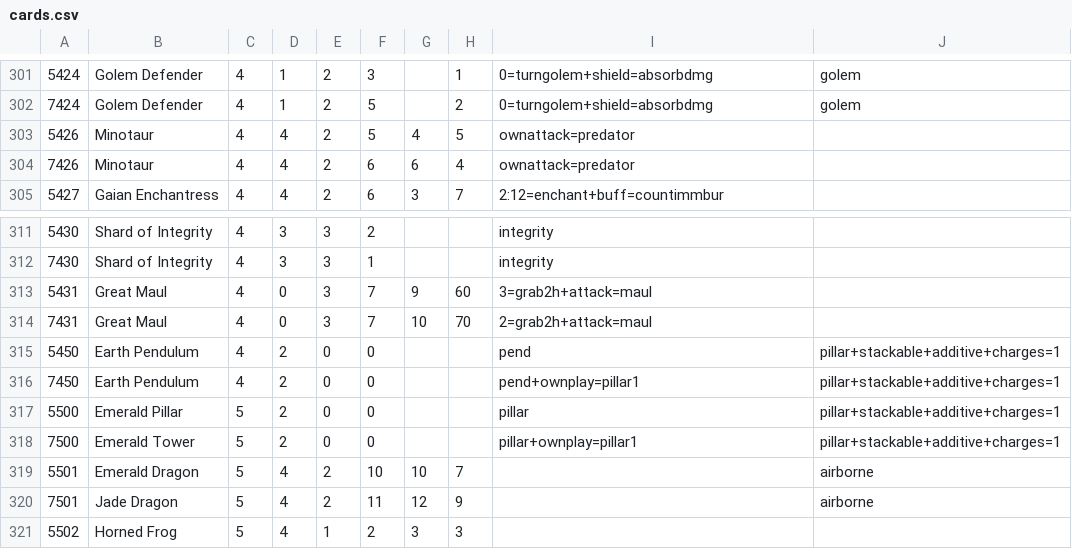
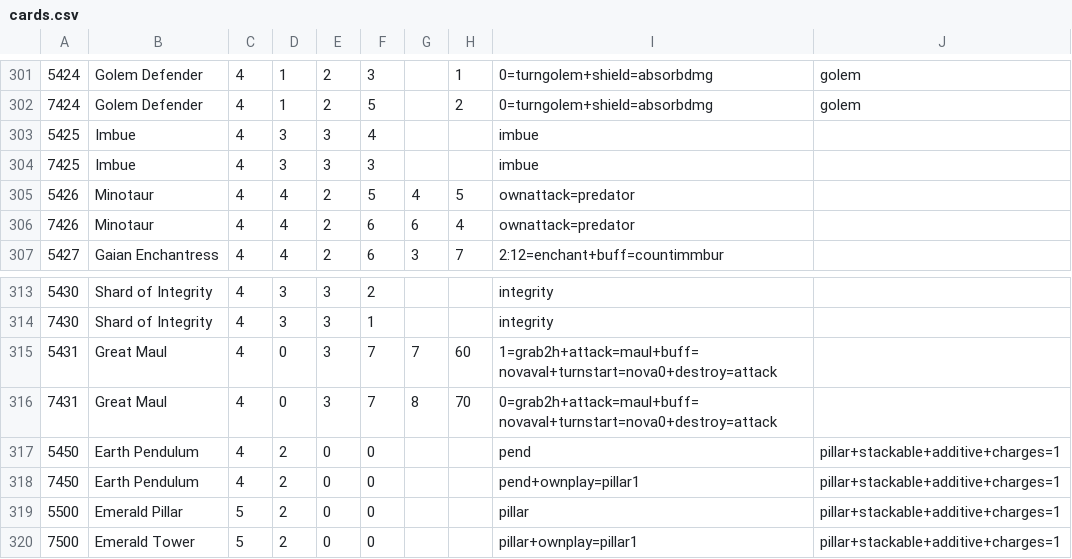
Before and after one commit to serprex/openEtG, a CSV file: src/cards.csv, drawn as a sheet; only a part is shown, gaps mark what is left out; the shorter side is filled out with more unchanged rows.

Commit message:
another maul

```diff
--- a/src/cards.csv
+++ b/src/cards.csv
@@ -302,2 +302,4 @@
 7424|Golem Defender|4|1|2|5||2|0=turngolem+shield=absorbdmg|golem
+5425|Imbue|4|3|3|4|||imbue|
+7425|Imbue|4|3|3|3|||imbue|
 5426|Minotaur|4|4|2|5|4|5|ownattack=predator|
@@ -312,4 +314,4 @@
 7430|Shard of Integrity|4|3|3|1|||integrity|
-5431|Great Maul|4|0|3|7|9|60|3=grab2h+attack=maul|
-7431|Great Maul|4|0|3|7|10|70|2=grab2h+attack=maul|
+5431|Great Maul|4|0|3|7|7|60|1=grab2h+attack=maul+buff=novaval+turnstart=nova0+destroy=attack|
+7431|Great Maul|4|0|3|7|8|70|0=grab2h+attack=maul+buff=novaval+turnstart=nova0+destroy=attack|
 5450|Earth Pendulum|4|2|0|0|||pend|pillar+stackable+additive+charges=1
```
Also changed, not shown: 2 other files.
